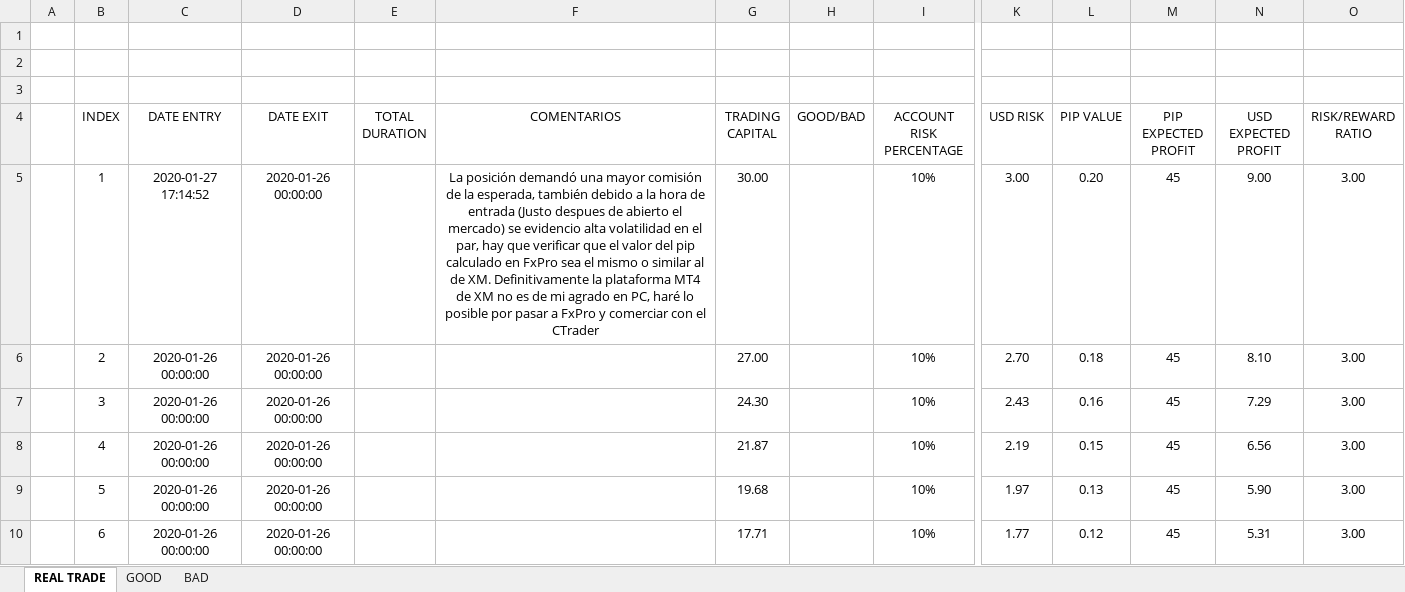
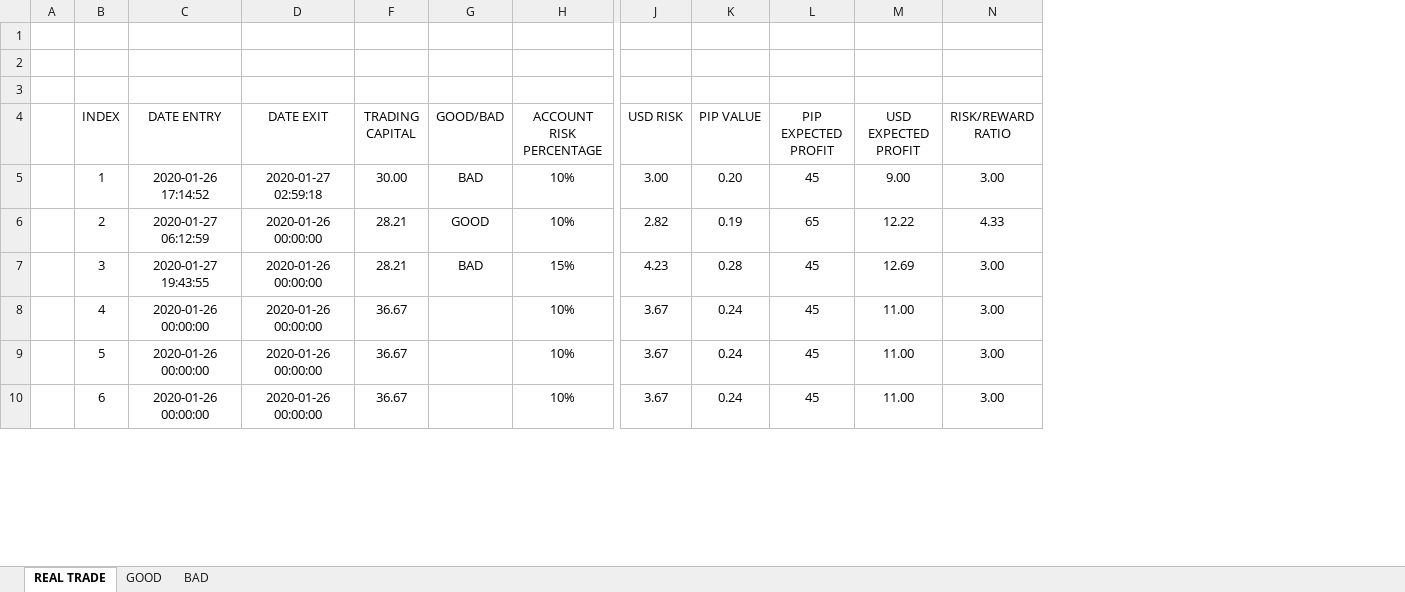
Before and after one commit to dandrue/Trading_Journal, an Excel workbook: RISK MANAGEMENT.xlsx, sheet REAL TRADE, drawn as a sheet; only a part is shown, gaps mark what is left out; values as stored, in another font and other column widths than the file's, no borders; conditional formats and table styles not drawn; removed rows and columns are numbered as before the commit, all else as after; the diff covers the shown part only; the diff names each change by its address in the sheet, - before the commit and + after, or states it on an @@ line.

```diff
--- a/RISK MANAGEMENT.xlsx (sheet REAL TRADE)
+++ b/RISK MANAGEMENT.xlsx (sheet REAL TRADE)
@@ column E (TOTAL DURATION) hidden, empty @@
-column F (COMENTARIOS), row 5: La posición demandó una mayor comisión de la esperada, también debido a la hora de entrada (Justo despues de abierto el mercado) se evidencio alta volatilidad en el par, hay que verificar que el valor del pip calculado en FxPro sea el mismo o similar al de XM. Definitivamente la plataforma MT4 de XM no es de mi agrado en PC, haré lo posible por pasar a FxPro y comerciar con el CTrader
-C5 (DATE ENTRY): 2020-01-27 17:14:52
+C5 (DATE ENTRY): 2020-01-26 17:14:52
-D5 (DATE EXIT): 2020-01-26 00:00:00
+D5 (DATE EXIT): 2020-01-27 02:59:18
-G5 (GOOD/BAD): (empty)
+G5 (GOOD/BAD): BAD
-C6 (DATE ENTRY): 2020-01-26 00:00:00
+C6 (DATE ENTRY): 2020-01-27 06:12:59
-F6 (TRADING CAPITAL): 27.00
+F6 (TRADING CAPITAL): 28.21
-G6 (GOOD/BAD): (empty)
+G6 (GOOD/BAD): GOOD
-J6 (USD RISK): 2.70
+J6 (USD RISK): 2.82
-K6 (PIP VALUE): 0.18
+K6 (PIP VALUE): 0.19
-L6 (PIP EXPECTED PROFIT): 45
+L6 (PIP EXPECTED PROFIT): 65
-M6 (USD EXPECTED PROFIT): 8.10
+M6 (USD EXPECTED PROFIT): 12.22
-N6 (RISK/REWARD RATIO): 3.00
+N6 (RISK/REWARD RATIO): 4.33
-C7 (DATE ENTRY): 2020-01-26 00:00:00
+C7 (DATE ENTRY): 2020-01-27 19:43:55
-F7 (TRADING CAPITAL): 24.30
+F7 (TRADING CAPITAL): 28.21
-G7 (GOOD/BAD): (empty)
+G7 (GOOD/BAD): BAD
-H7 (ACCOUNT RISK PERCENTAGE): 10%
+H7 (ACCOUNT RISK PERCENTAGE): 15%
-J7 (USD RISK): 2.43
+J7 (USD RISK): 4.23
-K7 (PIP VALUE): 0.16
+K7 (PIP VALUE): 0.28
-M7 (USD EXPECTED PROFIT): 7.29
+M7 (USD EXPECTED PROFIT): 12.69
-F8 (TRADING CAPITAL): 21.87
+F8 (TRADING CAPITAL): 36.67
-J8 (USD RISK): 2.19
+J8 (USD RISK): 3.67
-K8 (PIP VALUE): 0.15
+K8 (PIP VALUE): 0.24
-M8 (USD EXPECTED PROFIT): 6.56
+M8 (USD EXPECTED PROFIT): 11.00
-F9 (TRADING CAPITAL): 19.68
+F9 (TRADING CAPITAL): 36.67
-J9 (USD RISK): 1.97
+J9 (USD RISK): 3.67
-K9 (PIP VALUE): 0.13
+K9 (PIP VALUE): 0.24
-M9 (USD EXPECTED PROFIT): 5.90
+M9 (USD EXPECTED PROFIT): 11.00
-F10 (TRADING CAPITAL): 17.71
+F10 (TRADING CAPITAL): 36.67
-J10 (USD RISK): 1.77
+J10 (USD RISK): 3.67
-K10 (PIP VALUE): 0.12
+K10 (PIP VALUE): 0.24
-M10 (USD EXPECTED PROFIT): 5.31
+M10 (USD EXPECTED PROFIT): 11.00
```
Also changed, not shown: 96 edited cells elsewhere in this sheet, sheet GOOD, hidden cells, 3 other files.
